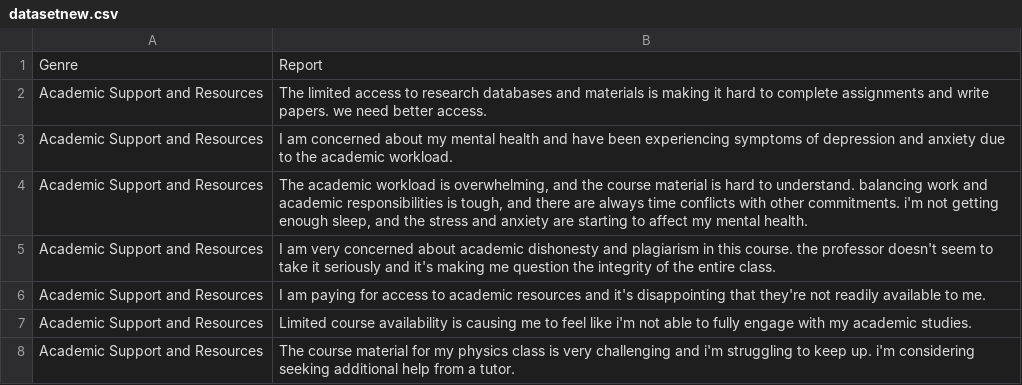
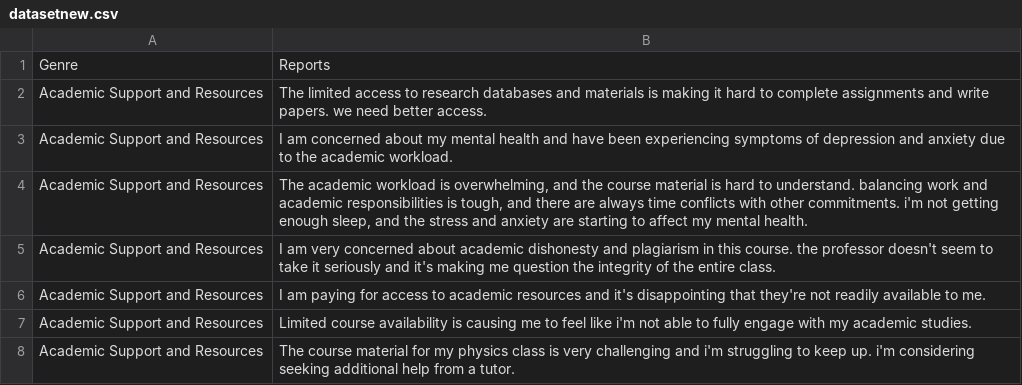
Before and after one commit to Shreyajllbs/Intelligent-Complaint-Classification-System-Using-Machine-Learning, a CSV file: complaint_classifier_upgraded/backend/dataset/datasetnew.csv, drawn as a sheet; only a part is shown.

```diff
--- a/complaint_classifier_upgraded/backend/dataset/datasetnew.csv
+++ b/complaint_classifier_upgraded/backend/dataset/datasetnew.csv
@@ -1,2 +1,2 @@
-Genre,Report
+Genre,Reports
 Academic Support and Resources,The limited access to research databases and materials is making it hard to complete assignments and write papers. we need better access.
```
Also changed, not shown: 3 other files.
